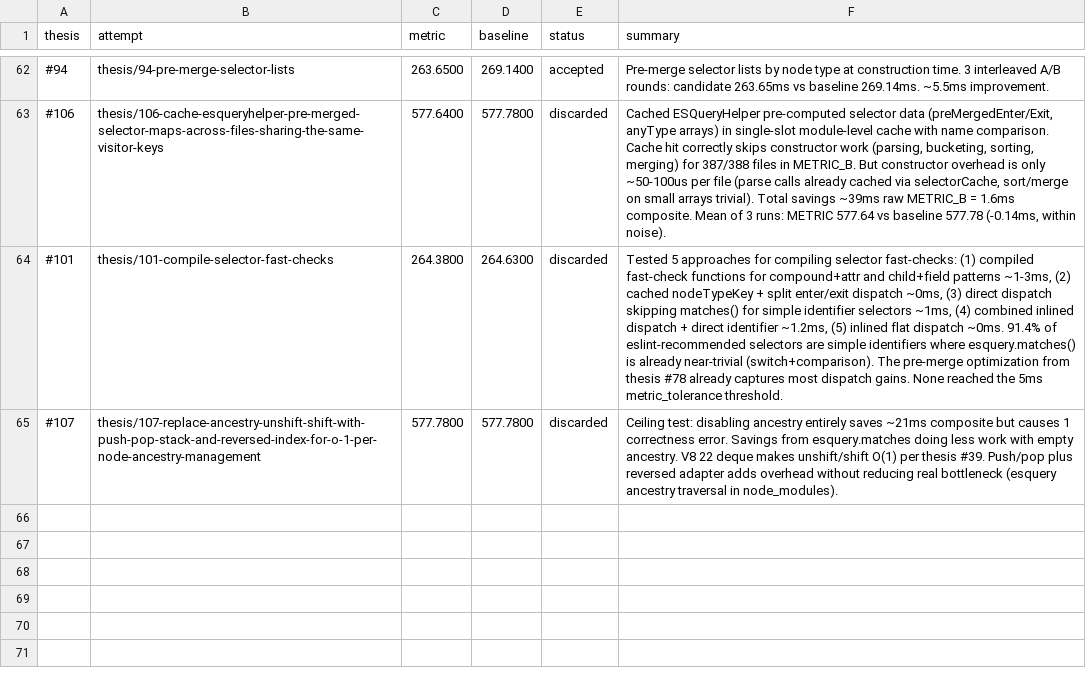
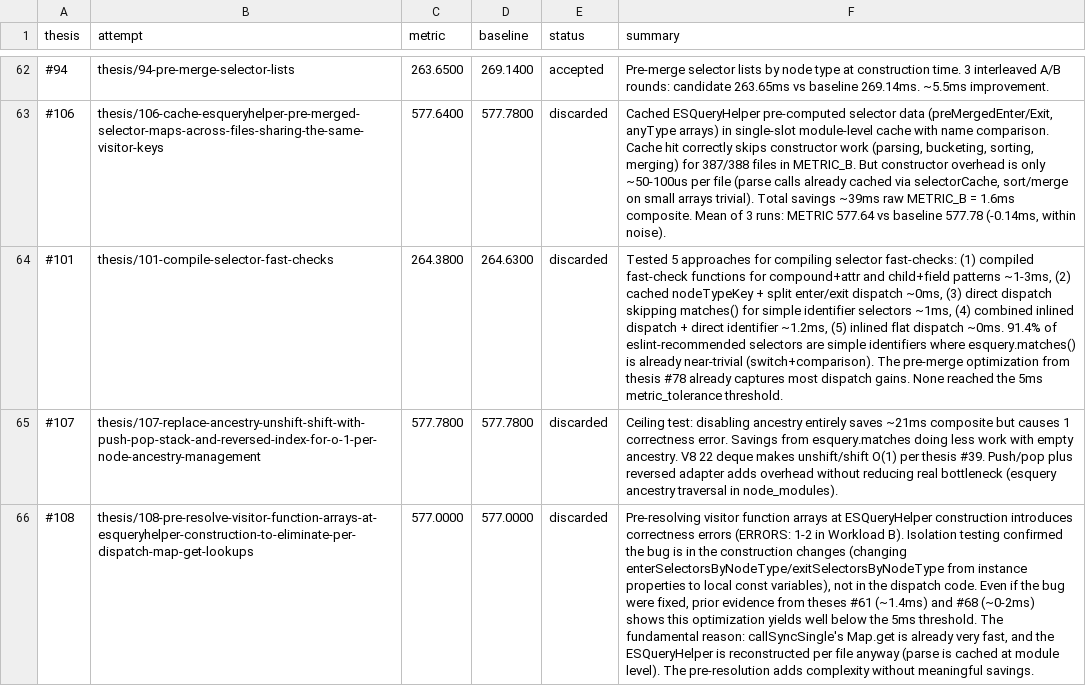
Before and after one commit to alanzabihi/eslint, a TSV file: results.tsv, drawn as a sheet; only a part is shown, gaps mark what is left out; the diff names each change by its address in the sheet, - before the commit and + after, or states it on an @@ line.

Commit message:
Update results.tsv via polyresearch sync.

```diff
--- a/results.tsv
+++ b/results.tsv
+row 66: #108 | thesis/108-pre-resolve-visitor-function-arrays-at-esqueryhelper-construction-to-eliminate-per-dispatch-map-get-lookups | 577.0000 | 577.0000 | discarded | Pre-resolving visitor function arrays at ESQueryHelper construction introduces correctness errors (ERRORS: 1-2 in Workload B). Isolation testing confirmed the bug is in the construction changes (changing enterSelectorsByNodeType/exitSelectorsByNodeType from instance properties to local const variables), not in the dispatch code. Even if the bug were fixed, prior evidence from theses #61 (~1.4ms) and #68 (~0-2ms) shows this optimization yields well below the 5ms threshold. The fundamental reason: callSyncSingle's Map.get is already very fast, and the ESQueryHelper is reconstructed per file anyway (parse is cached at module level). The pre-resolution adds complexity without meaningful savings.
```
